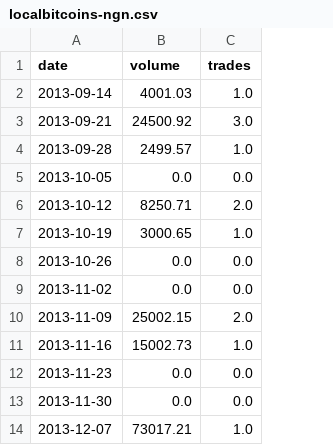
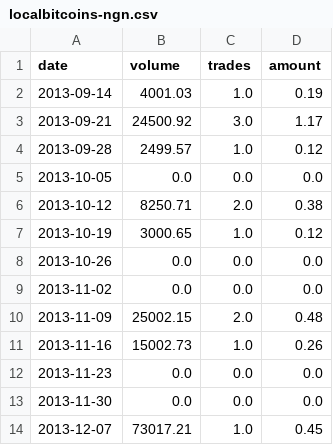
Before and after one commit to localbtc/localbtc.github.io, a CSV file: localbitcoins-ngn.csv, drawn as a sheet; only a part is shown; the diff names each change by its address in the sheet, - before the commit and + after, or states it on an @@ line.

Commit message:
added btc amount in aggregated summaries

```diff
--- a/localbitcoins-ngn.csv
+++ b/localbitcoins-ngn.csv
+column D (amount), rows 2-14: 0.19 | 1.17 | 0.12 | 0.0 | 0.38 | 0.12 | 0.0 | 0.0 | 0.48 | 0.26 | 0.0 | 0.0 | 0.45
```
Also changed, not shown: 2 other files.
